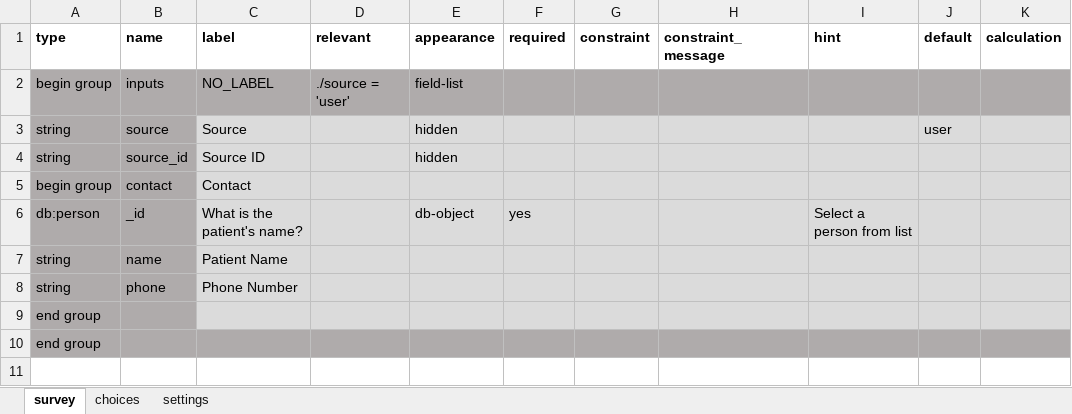
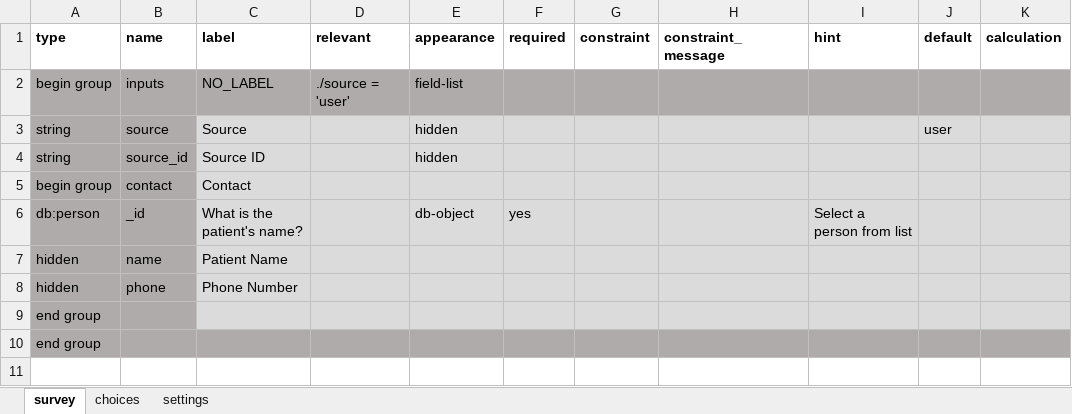
Before and after one commit to medic/cht-post-ops-app, an Excel workbook: itech-aurum/forms/app/client_visit.xlsx, sheet survey, drawn as a sheet; only a part is shown; values as stored, in another font and other column widths than the file's, no borders; the diff names each change by its address in the sheet, - before the commit and + after, or states it on an @@ line.

Commit message:
Making client_visit available in the reports tab, hiding some contact fields

```diff
--- a/itech-aurum/forms/app/client_visit.xlsx (sheet survey)
+++ b/itech-aurum/forms/app/client_visit.xlsx (sheet survey)
-A7:A8 (type): string
+A7:A8 (type): hidden
```
Also changed, not shown: 2 other files.
